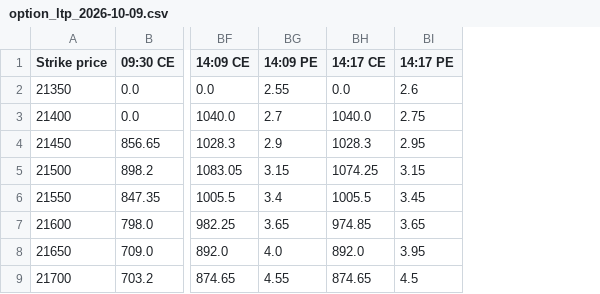
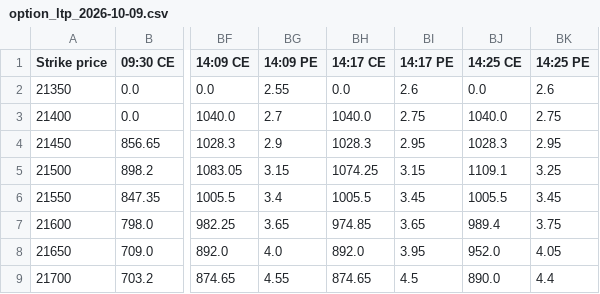
Before and after one commit to dotstrendline/SpreadSheet, a CSV file: data/option_ltp/option_ltp_2026-10-09.csv, drawn as a sheet; only a part is shown, gaps mark what is left out; the diff names each change by its address in the sheet, - before the commit and + after, or states it on an @@ line.

```diff
--- a/data/option_ltp/option_ltp_2026-10-09.csv
+++ b/data/option_ltp/option_ltp_2026-10-09.csv
+column BJ (14:25 CE), rows 2-9: 0.0 | 1040.0 | 1028.3 | 1109.1 | 1005.5 | 989.4 | 952.0 | 890.0
+column BK (14:25 PE), rows 2-9: 2.6 | 2.75 | 2.95 | 3.25 | 3.45 | 3.75 | 4.05 | 4.4
```
Also changed, not shown: data/H1_avg/nifty_h1_percentage_log_2026-10-09.csv, data/option_score/option_score_2026-10-09.csv.
